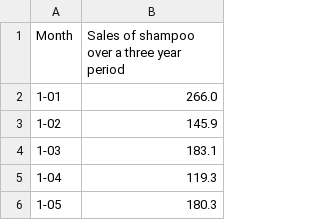
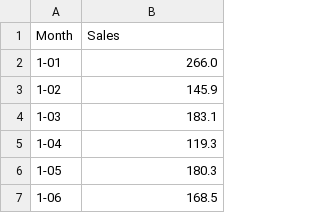
Before and after one commit to alokrajg/Datasets, a CSV file: Time-Series/shampoo-sales.csv, drawn as a sheet; only a part is shown; the shorter side is filled out with more unchanged rows.

Commit message:
Update shampoo-sales.csv

```diff
--- a/Time-Series/shampoo-sales.csv
+++ b/Time-Series/shampoo-sales.csv
@@ -1,2 +1,2 @@
-Month,Sales of shampoo over a three year period
+Month,Sales
 1-01,266.0
```
